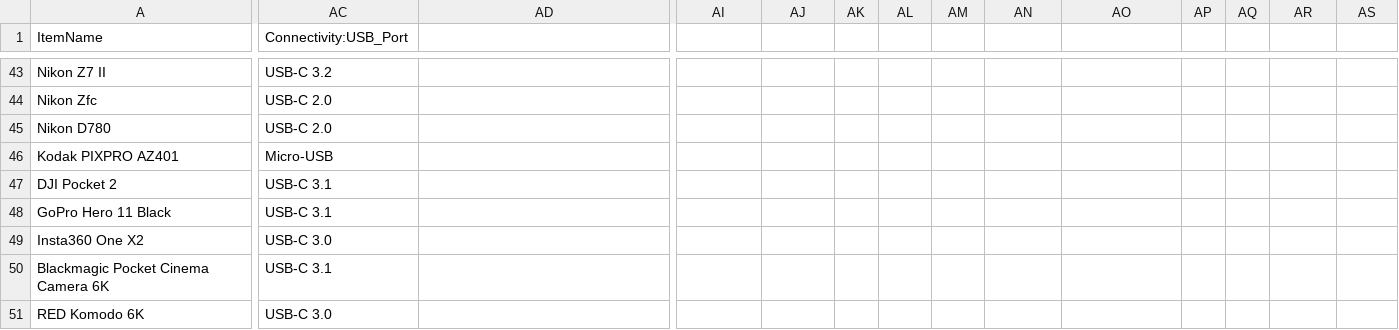
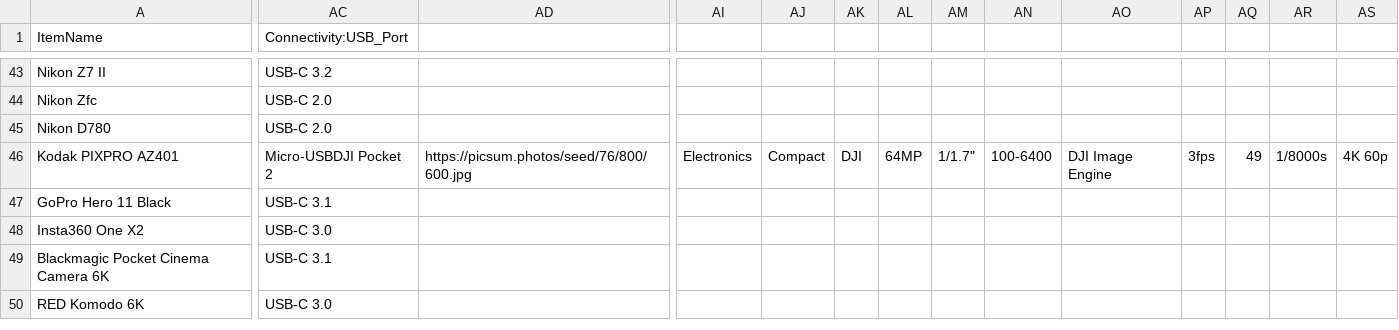
Before and after one commit to JudeWorks/PickPupAssets, a CSV file: referencefile/pickpup.csv, drawn as a sheet; only a part is shown, gaps mark what is left out; rows hold the shown columns only; the diff covers the shown part only; the diff names each change by its address in the sheet, - before the commit and + after, or states it on an @@ line.

Commit message:
Update pickpup.csv

```diff
--- a/referencefile/pickpup.csv
+++ b/referencefile/pickpup.csv
-AC46 (Connectivity:USB_Port): Micro-USB
+AC46 (Connectivity:USB_Port): Micro-USBDJI Pocket 2
-AD46: (empty)
+AD46: https://picsum.photos/seed/76/800/600.jpg
-AI46: (empty)
+AI46: Electronics
-AJ46: (empty)
+AJ46: Compact
-AK46: (empty)
+AK46: DJI
-AL46: (empty)
+AL46: 64MP
-AM46: (empty)
+AM46: 1/1.7"
-AN46: (empty)
+AN46: 100-6400
-AO46: (empty)
+AO46: DJI Image Engine
-AP46: (empty)
+AP46: 3fps
-AQ46: (empty)
+AQ46: 49
-AR46: (empty)
+AR46: 1/8000s
-AS46: (empty)
+AS46: 4K 60p
-row 47: DJI Pocket 2 | USB-C 3.1
```
Also changed, not shown: 12 edited cells elsewhere in this file.
